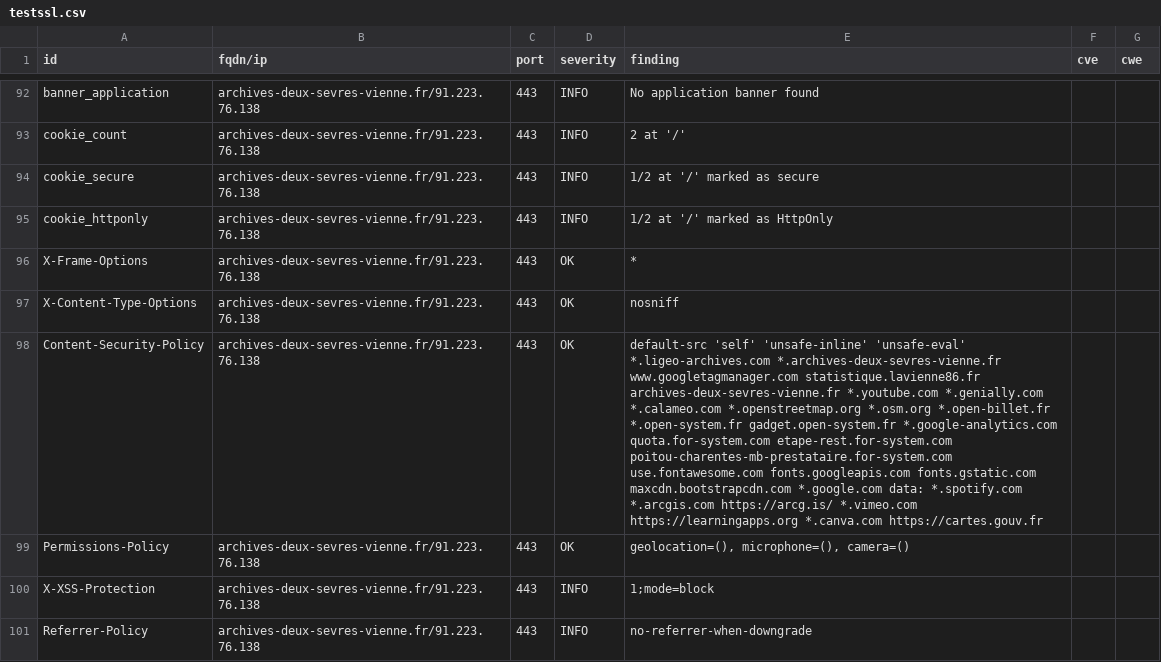
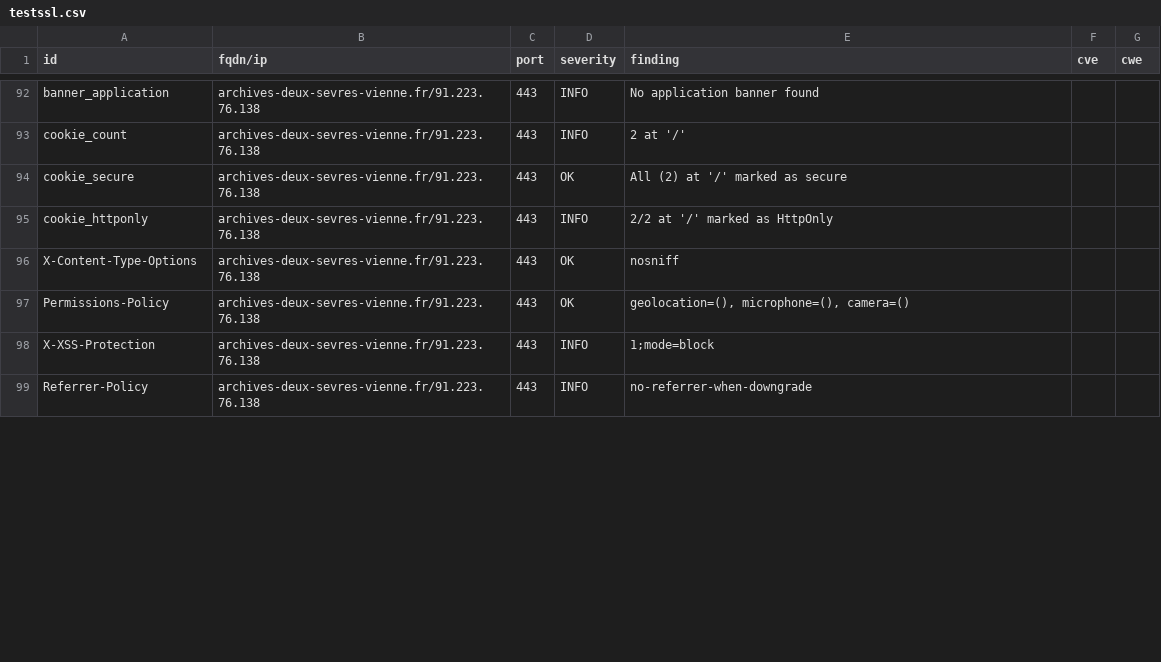
Before and after one commit to dpt86/dashlord, a CSV file: results/aHR0cHM6Ly9hcmNoaXZlcy1kZXV4LXNldnJlcy12aWVubmUuZnI=/testssl.csv, drawn as a sheet; only a part is shown, gaps mark what is left out; the diff covers the shown part only; the diff names each change by its address in the sheet, - before the commit and + after, or states it on an @@ line.

```diff
--- a/results/aHR0cHM6Ly9hcmNoaXZlcy1kZXV4LXNldnJlcy12aWVubmUuZnI=/testssl.csv
+++ b/results/aHR0cHM6Ly9hcmNoaXZlcy1kZXV4LXNldnJlcy12aWVubmUuZnI=/testssl.csv
-D94 (severity): INFO
+D94 (severity): OK
-E94 (finding): 1/2 at '/' marked as secure
+E94 (finding): All (2) at '/' marked as secure
-E95 (finding): 1/2 at '/' marked as HttpOnly
+E95 (finding): 2/2 at '/' marked as HttpOnly
-row 96: X-Frame-Options | archives-deux-sevres-vienne.fr/91.223.76.138 | 443 | OK | *
-row 98: Content-Security-Policy | archives-deux-sevres-vienne.fr/91.223.76.138 | 443 | OK | default-src 'self' 'unsafe-inline' 'unsafe-eval' *.ligeo-archives.com *.archives-deux-sevres-vienne.fr www.googletagmanager.com statistique.lavienne86.fr archives-deux-sevres-vienne.fr *.youtube.com *.genially.com *.calameo.com *.openstreetmap.org *.osm.org *.open-billet.fr *.open-system.fr gadget.open-system.fr *.google-analytics.com quota.for-system.com etape-rest.for-system.com poitou-charentes-mb-prestataire.for-system.com use.fontawesome.com fonts.googleapis.com fonts.gstatic.com maxcdn.bootstrapcdn.com *.google.com data: *.spotify.com *.arcgis.com https://arcg.is/ *.vimeo.com https://learningapps.org *.canva.com https://cartes.gouv.fr
```
Also changed, not shown: 1 removed row and 6 edited cells elsewhere in this file, 8 other files.
